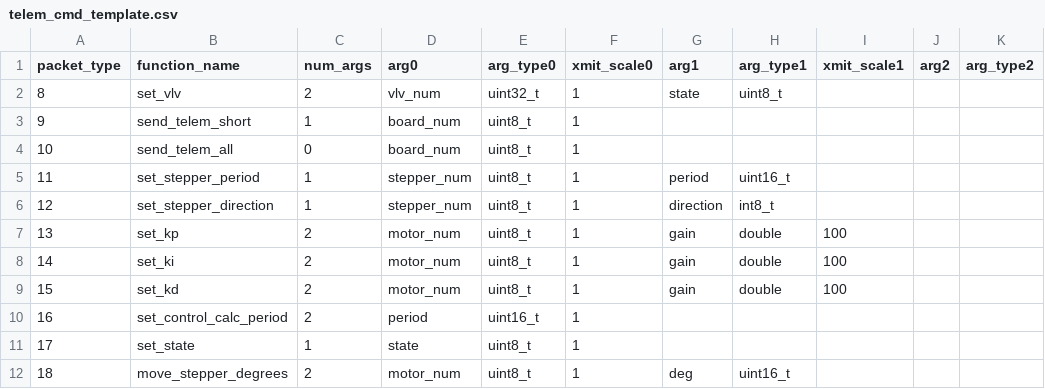
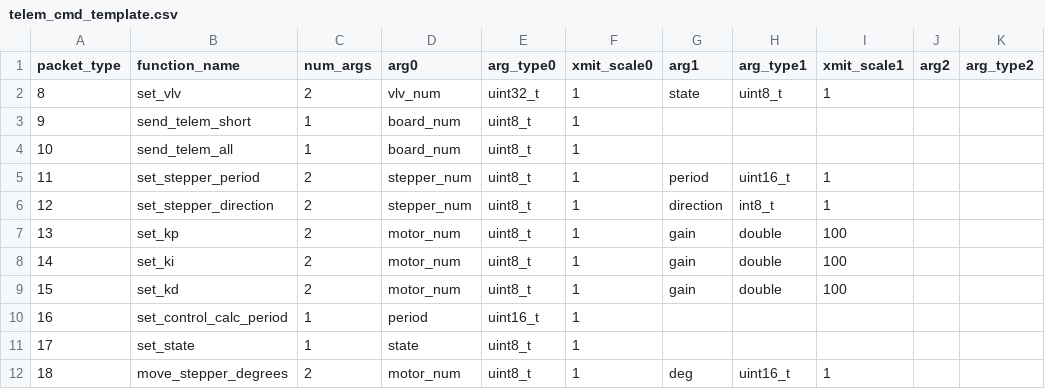
Before and after one commit to nkalan/MASA-firmware-libraries, a CSV file: SerialComms/python/telem_cmd_template.csv, drawn as a sheet; only a part is shown; the diff names each change by its address in the sheet, - before the commit and + after, or states it on an @@ line.

Commit message:
Changed cmd file generation to put everything in one class, '_S2_Interface_Auto', which will be imported into S2_Interface. Changed s2_command packet to have variable length that fits all the parameters exactly

```diff
--- a/SerialComms/python/telem_cmd_template.csv
+++ b/SerialComms/python/telem_cmd_template.csv
-I2 (xmit_scale1): (empty)
+I2 (xmit_scale1): 1
-C4 (num_args): 0
+C4 (num_args): 1
-C5:C6 (num_args): 1
+C5:C6 (num_args): 2
-I5:I6 (xmit_scale1): (empty)
+I5:I6 (xmit_scale1): 1
-C10 (num_args): 2
+C10 (num_args): 1
-I12 (xmit_scale1): (empty)
+I12 (xmit_scale1): 1
```
Also changed, not shown: 10 other files.
